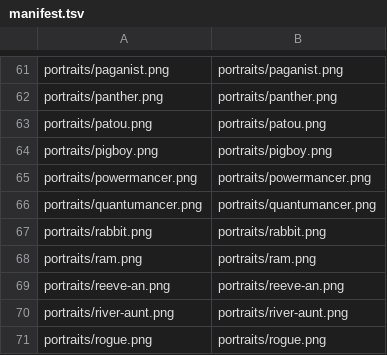
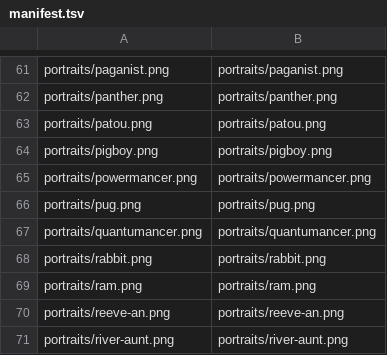
Before and after one commit to minhdoboi/mancer-assets, a TSV file: manifest.tsv, drawn as a sheet; only a part is shown, gaps mark what is left out; the shorter side is filled out with more unchanged rows; the diff names each change by its address in the sheet, - before the commit and + after, or states it on an @@ line.

Commit message:
add dog village npc: portrait and strings

```diff
--- a/manifest.tsv
+++ b/manifest.tsv
+row 66: portraits/pug.png | portraits/pug.png
```
Also changed, not shown: 7 other files.
